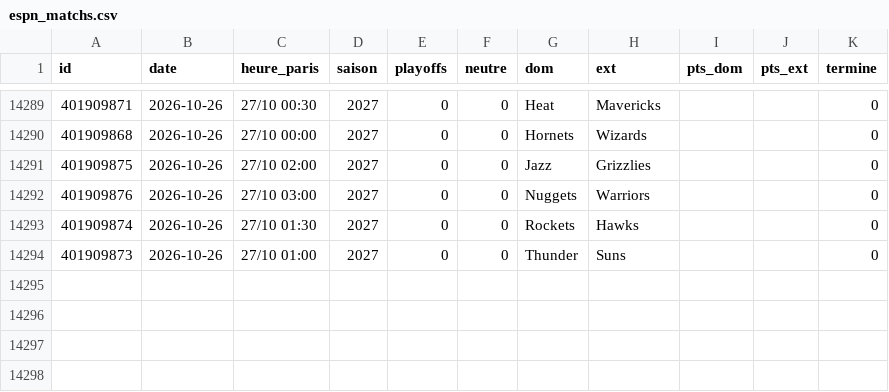
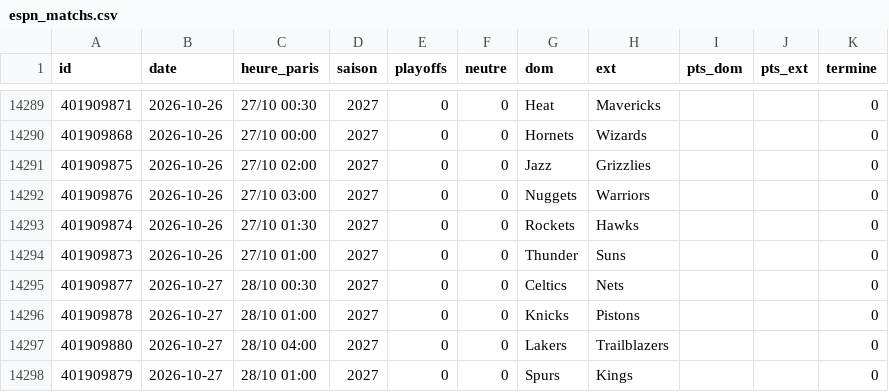
Before and after one commit to monstrekml/pronostics-app, a CSV file: data/nba/espn_matchs.csv, drawn as a sheet; only a part is shown, gaps mark what is left out; the diff names each change by its address in the sheet, - before the commit and + after, or states it on an @@ line.

```diff
--- a/data/nba/espn_matchs.csv
+++ b/data/nba/espn_matchs.csv
+row 14295: 401909877 | 2026-10-27 | 28/10 00:30 | 2027 | 0 | 0 | Celtics | Nets |  |  | 0
+row 14296: 401909878 | 2026-10-27 | 28/10 01:00 | 2027 | 0 | 0 | Knicks | Pistons |  |  | 0
+row 14297: 401909880 | 2026-10-27 | 28/10 04:00 | 2027 | 0 | 0 | Lakers | Trailblazers |  |  | 0
+row 14298: 401909879 | 2026-10-27 | 28/10 01:00 | 2027 | 0 | 0 | Spurs | Kings |  |  | 0
```
Also changed, not shown: data/cotes/cotes.csv, 1 other file.
